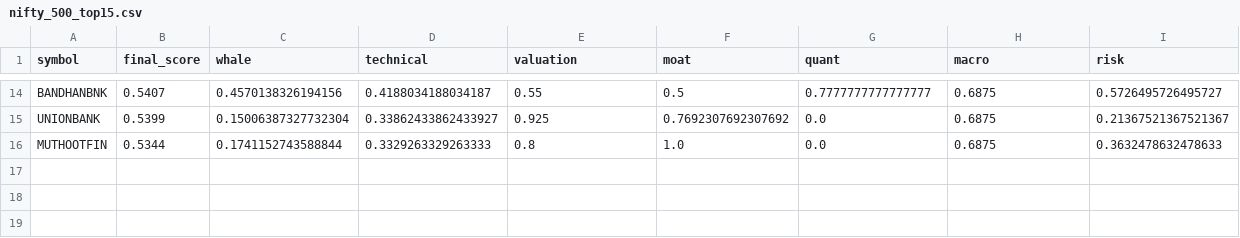
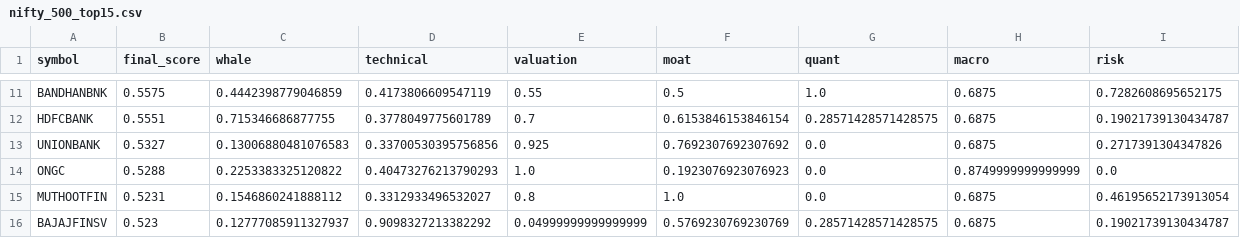
Before and after one commit to samir285-lang/whalewatch-alpha, a CSV file: output/nifty_500_top15.csv, drawn as a sheet; only a part is shown, gaps mark what is left out; addresses are those after the commit; the diff covers the shown part only; the diff names each change by its address in the sheet, - before the commit and + after, or states it on an @@ line.

```diff
--- a/output/nifty_500_top15.csv
+++ b/output/nifty_500_top15.csv
-B11 (final_score): 0.5407
+B11 (final_score): 0.5575
-C11 (whale): 0.4570138326194156
+C11 (whale): 0.4442398779046859
-D11 (technical): 0.4188034188034187
+D11 (technical): 0.4173806609547119
-G11 (quant): 0.7777777777777777
+G11 (quant): 1.0
-I11 (risk): 0.5726495726495727
+I11 (risk): 0.7282608695652175
+row 12: HDFCBANK | 0.5551 | 0.715346686877755 | 0.3778049775601789 | 0.7 | 0.6153846153846154 | 0.28571428571428575 | 0.6875 | 0.19021739130434787
-B13 (final_score): 0.5399
+B13 (final_score): 0.5327
-C13 (whale): 0.15006387327732304
+C13 (whale): 0.13006880481076583
-D13 (technical): 0.33862433862433927
+D13 (technical): 0.33700530395756856
-I13 (risk): 0.21367521367521367
+I13 (risk): 0.2717391304347826
+row 14: ONGC | 0.5288 | 0.2253383325120822 | 0.40473276213790293 | 1.0 | 0.1923076923076923 | 0.0 | 0.8749999999999999 | 0.0
-B15 (final_score): 0.5344
+B15 (final_score): 0.5231
-C15 (whale): 0.1741152743588844
+C15 (whale): 0.1546860241888112
-D15 (technical): 0.3329263329263333
+D15 (technical): 0.3312933496532027
-I15 (risk): 0.3632478632478633
+I15 (risk): 0.46195652173913054
+row 16: BAJAJFINSV | 0.523 | 0.12777085911327937 | 0.9098327213382292 | 0.04999999999999999 | 0.5769230769230769 | 0.28571428571428575 | 0.6875 | 0.19021739130434787
```
Also changed, not shown: 2 added rows, 5 removed rows and 27 edited cells elsewhere in this file, output/all_nse_top15.csv, 1 other file.
